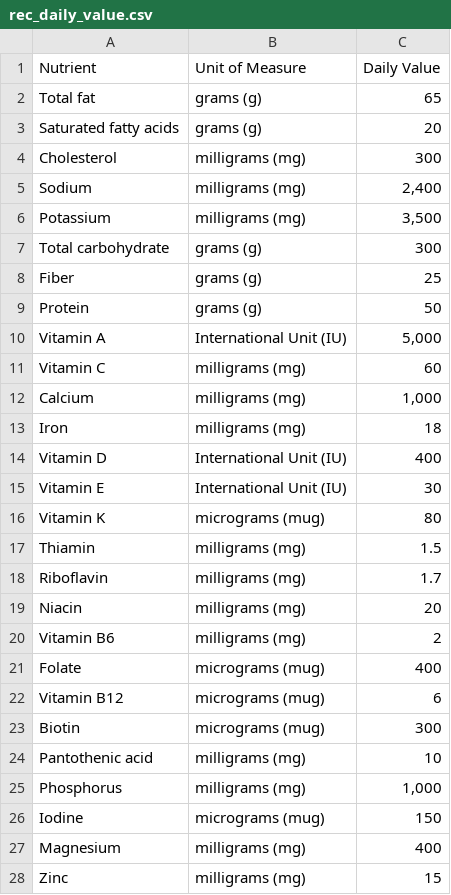
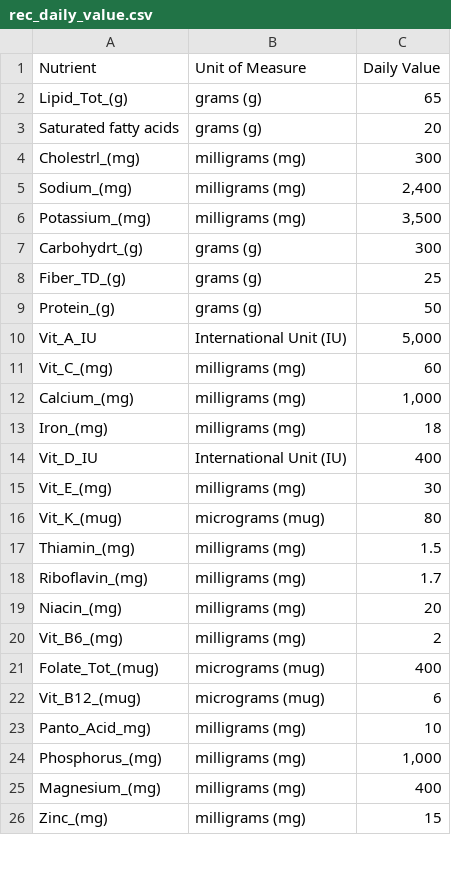
Before and after one commit to katiewsimon/datainmykitchen.com, a CSV file: data/rec_daily_value.csv, drawn as a sheet; only a part is shown; the diff covers the shown part only.

Commit message:
matching the nutrients to the food_data_utf8

```diff
--- a/data/rec_daily_value.csv
+++ b/data/rec_daily_value.csv
@@ -1,28 +1,26 @@
 Nutrient,Unit of Measure,Daily Value
-Total fat,grams (g),65
+Lipid_Tot_(g),grams (g),65
 Saturated fatty acids,grams (g),20
-Cholesterol,milligrams (mg),300
-Sodium,milligrams (mg),"2,400"
-Potassium,milligrams (mg),"3,500"
-Total carbohydrate,grams (g),300
-Fiber,grams (g),25
-Protein,grams (g),50
-Vitamin A,International Unit (IU),"5,000"
-Vitamin C,milligrams (mg),60
-Calcium,milligrams (mg),"1,000"
-Iron,milligrams (mg),18
-Vitamin D,International Unit (IU),400
-Vitamin E,International Unit (IU),30
-Vitamin K,micrograms (mug),80
-Thiamin,milligrams (mg),1.5
-Riboflavin,milligrams (mg),1.7
-Niacin,milligrams (mg),20
-Vitamin B6,milligrams (mg),2
-Folate,micrograms (mug),400
-Vitamin B12,micrograms (mug),6
-Biotin,micrograms (mug),300
-Pantothenic acid,milligrams (mg),10
-Phosphorus,milligrams (mg),"1,000"
-Iodine,micrograms (mug),150
-Magnesium,milligrams (mg),400
-Zinc,milligrams (mg),15
+Cholestrl_(mg),milligrams (mg),300
+Sodium_(mg),milligrams (mg),"2,400"
+Potassium_(mg),milligrams (mg),"3,500"
+Carbohydrt_(g),grams (g),300
+Fiber_TD_(g),grams (g),25
+Protein_(g),grams (g),50
+Vit_A_IU,International Unit (IU),"5,000"
+Vit_C_(mg),milligrams (mg),60
+Calcium_(mg),milligrams (mg),"1,000"
+Iron_(mg),milligrams (mg),18
+Vit_D_IU,International Unit (IU),400
+Vit_E_(mg),milligrams (mg),30
+Vit_K_(mug),micrograms (mug),80
+Thiamin_(mg),milligrams (mg),1.5
+Riboflavin_(mg),milligrams (mg),1.7
+Niacin_(mg),milligrams (mg),20
+Vit_B6_(mg),milligrams (mg),2
+Folate_Tot_(mug),micrograms (mug),400
+Vit_B12_(mug),micrograms (mug),6
+Panto_Acid_mg),milligrams (mg),10
+Phosphorus_(mg),milligrams (mg),"1,000"
+Magnesium_(mg),milligrams (mg),400
+Zinc_(mg),milligrams (mg),15
```
Also changed, not shown: 3 edited cells elsewhere in this file.
